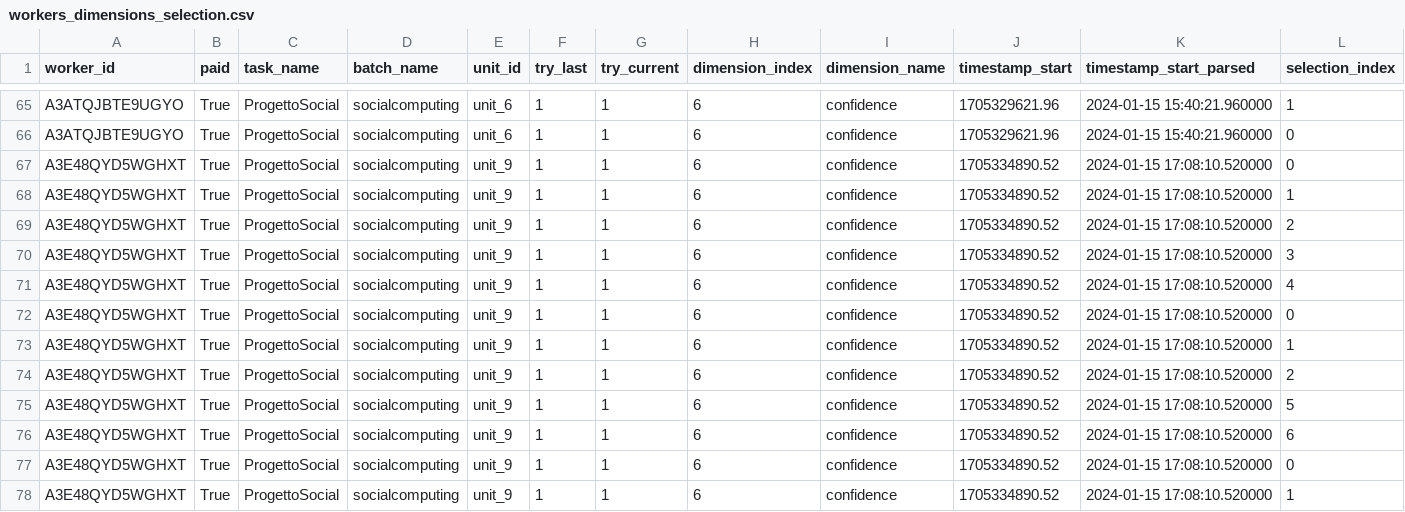
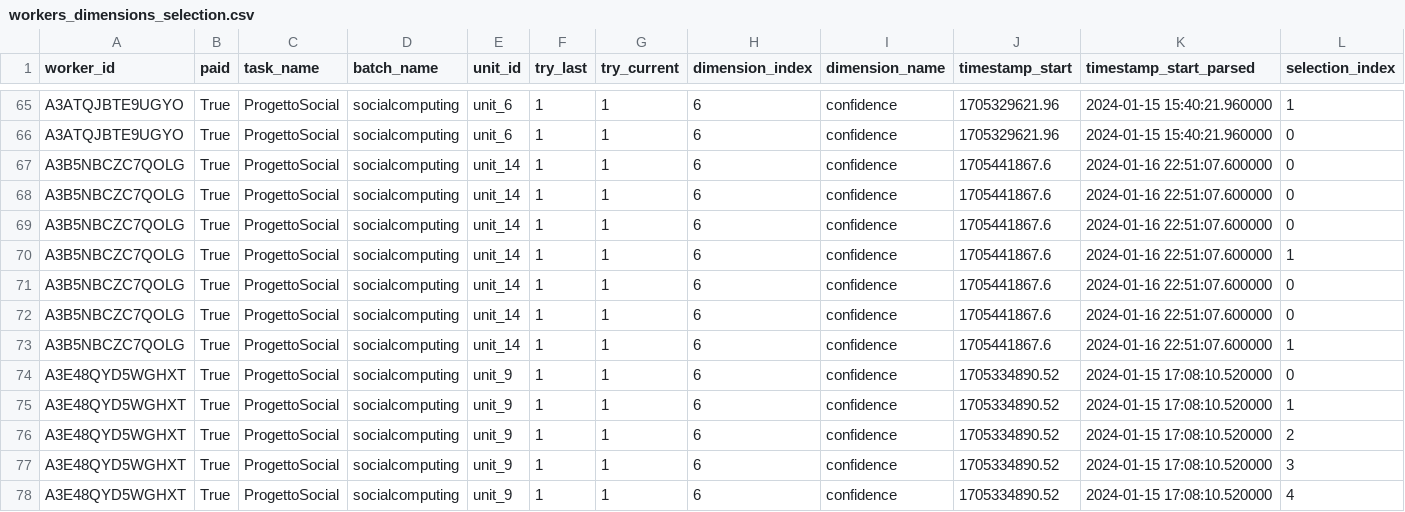
Before and after one commit to DamiFuma02/ProgettoSC_2, a CSV file: result/ProgettoSocial/Dataframe/workers_dimensions_selection.csv, drawn as a sheet; only a part is shown, gaps mark what is left out; the shorter side is filled out with more unchanged rows; rows hold the shown columns only; the diff names each change by its address in the sheet, - before the commit and + after, or states it on an @@ line.

```diff
--- a/result/ProgettoSocial/Dataframe/workers_dimensions_selection.csv
+++ b/result/ProgettoSocial/Dataframe/workers_dimensions_selection.csv
+row 67: A3B5NBCZC7QOLG | True | ProgettoSocial | socialcomputing | unit_14 | 1 | 1 | 6 | confidence | 1705441867.6 | 2024-01-16 22:51:07.600000 | 0
+row 68: A3B5NBCZC7QOLG | True | ProgettoSocial | socialcomputing | unit_14 | 1 | 1 | 6 | confidence | 1705441867.6 | 2024-01-16 22:51:07.600000 | 0
+row 69: A3B5NBCZC7QOLG | True | ProgettoSocial | socialcomputing | unit_14 | 1 | 1 | 6 | confidence | 1705441867.6 | 2024-01-16 22:51:07.600000 | 0
+row 70: A3B5NBCZC7QOLG | True | ProgettoSocial | socialcomputing | unit_14 | 1 | 1 | 6 | confidence | 1705441867.6 | 2024-01-16 22:51:07.600000 | 1
+row 71: A3B5NBCZC7QOLG | True | ProgettoSocial | socialcomputing | unit_14 | 1 | 1 | 6 | confidence | 1705441867.6 | 2024-01-16 22:51:07.600000 | 0
+row 72: A3B5NBCZC7QOLG | True | ProgettoSocial | socialcomputing | unit_14 | 1 | 1 | 6 | confidence | 1705441867.6 | 2024-01-16 22:51:07.600000 | 0
+row 73: A3B5NBCZC7QOLG | True | ProgettoSocial | socialcomputing | unit_14 | 1 | 1 | 6 | confidence | 1705441867.6 | 2024-01-16 22:51:07.600000 | 1
```
Also changed, not shown: result/ProgettoSocial/Dataframe/workers_acl.csv, result/ProgettoSocial/Dataframe/workers_answers.csv, 4 other files.
